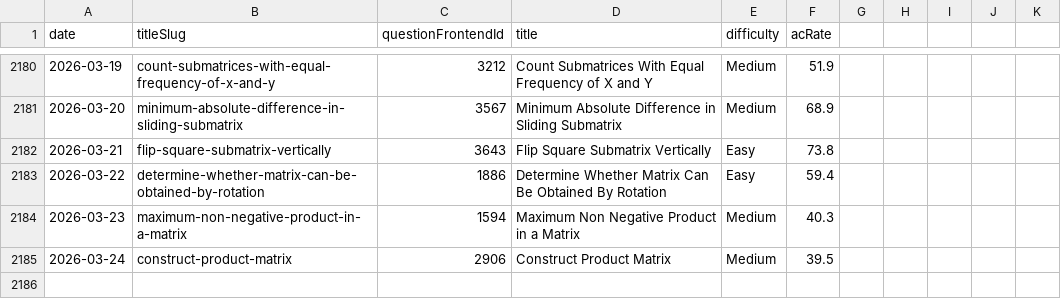
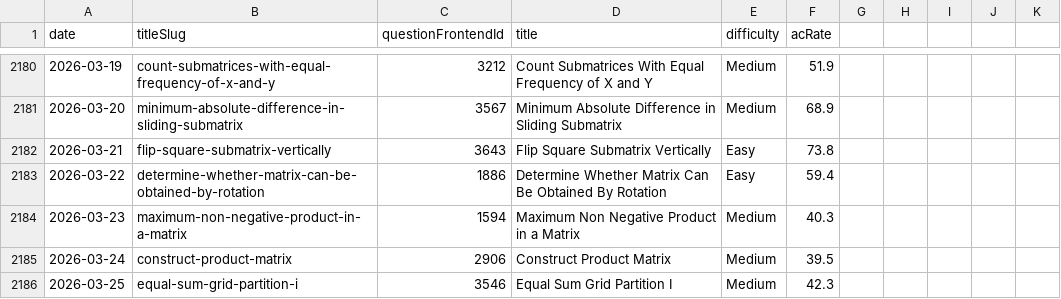
Before and after one commit to joric/oneliners, a CSV file: analytics/daily.csv, drawn as a sheet; only a part is shown, gaps mark what is left out.

Commit message:
updated files

```diff
--- a/analytics/daily.csv
+++ b/analytics/daily.csv
@@ -2185 +2185,2 @@ date,titleSlug,questionFrontendId,title,difficulty,acRate
 2026-03-24,construct-product-matrix,2906,Construct Product Matrix,Medium,39.5
+2026-03-25,equal-sum-grid-partition-i,3546,Equal Sum Grid Partition I,Medium,42.3
```
